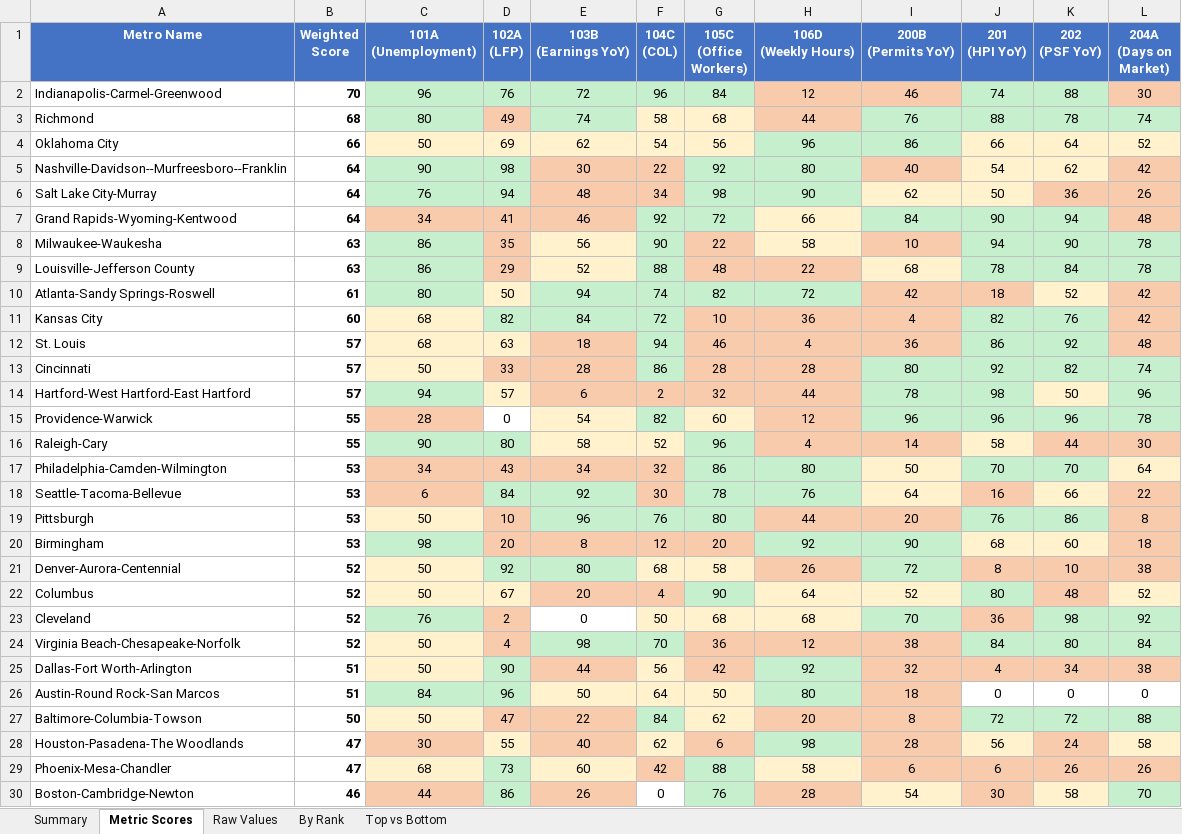
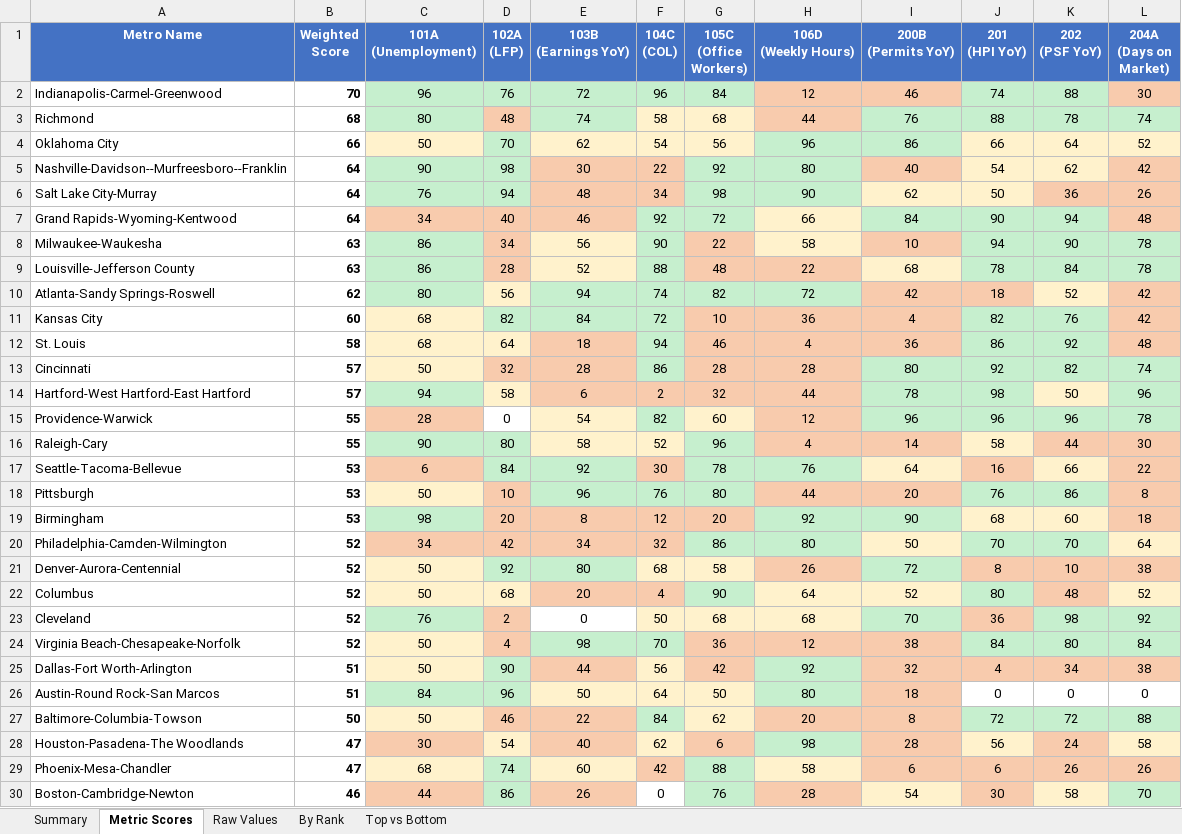
Before and after one commit to danielwipert/city.economic.health, an Excel workbook: Economic_Metrics_All_Metros.xlsx, sheet Metric Scores, drawn as a sheet; only a part is shown; values as stored, in another font and other column widths than the file's, no borders; removed rows and columns are numbered as before the commit, all else as after; the diff covers the shown part only; the diff names each change by its address in the sheet, - before the commit and + after, or states it on an @@ line.

```diff
--- a/Economic_Metrics_All_Metros.xlsx (sheet Metric Scores)
+++ b/Economic_Metrics_All_Metros.xlsx (sheet Metric Scores)
-D3 (102A (LFP)): 49
+D3 (102A (LFP)): 48
-D4 (102A (LFP)): 69
+D4 (102A (LFP)): 70
-D4 fill: #FFF2CC
+D4 fill: #C6EFCE
-D7 (102A (LFP)): 41
+D7 (102A (LFP)): 40
-D8 (102A (LFP)): 35
+D8 (102A (LFP)): 34
-D9 (102A (LFP)): 29
+D9 (102A (LFP)): 28
-B10 (Weighted Score): 61
+B10 (Weighted Score): 62
-D10 (102A (LFP)): 50
+D10 (102A (LFP)): 56
-B12 (Weighted Score): 57
+B12 (Weighted Score): 58
-D12 (102A (LFP)): 63
+D12 (102A (LFP)): 64
-D13 (102A (LFP)): 33
+D13 (102A (LFP)): 32
-D14 (102A (LFP)): 57
+D14 (102A (LFP)): 58
-row 17: Philadelphia-Camden-Wilmington | 53 | 34 | 43 | 34 | 32 | 86 | 80 | 50 | 70 | 70 | 64
+row 20: Philadelphia-Camden-Wilmington | 52 | 34 | 42 | 34 | 32 | 86 | 80 | 50 | 70 | 70 | 64
-D22 (102A (LFP)): 67
+D22 (102A (LFP)): 68
-D27 (102A (LFP)): 47
+D27 (102A (LFP)): 46
-D28 (102A (LFP)): 55
+D28 (102A (LFP)): 54
-D29 (102A (LFP)): 73
+D29 (102A (LFP)): 74
```
Also changed, not shown: 11 edited cells elsewhere in this sheet, sheet Summary, sheet By Rank, sheet Raw Values, sheet Top vs Bottom, 54 other files.
